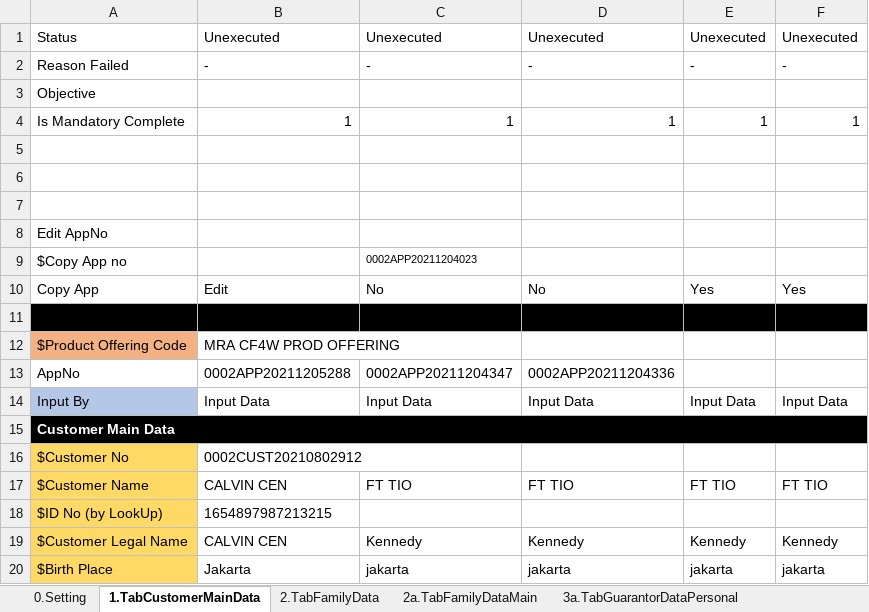
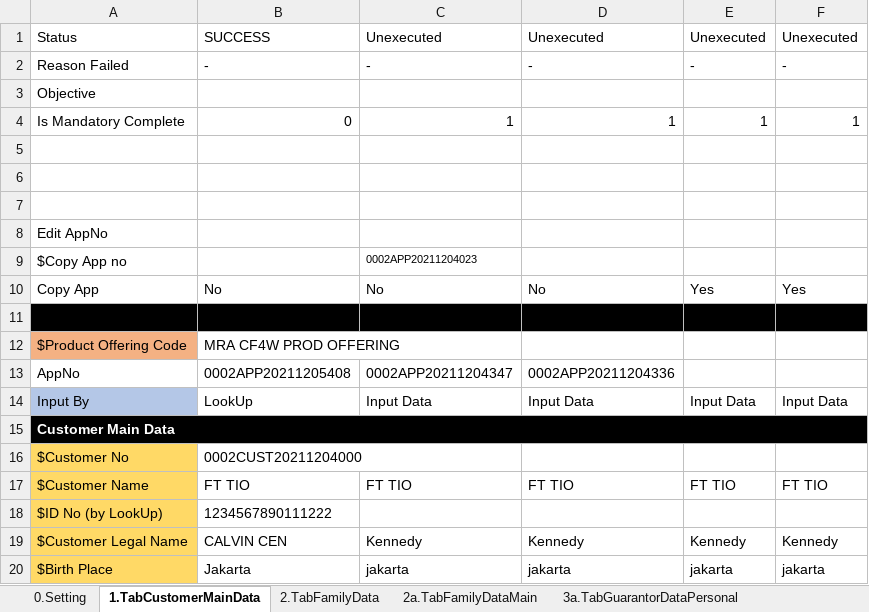
Before and after one commit to qcadins/DemoWorkflow, an Excel workbook: Excel/2.1 DataFile_NAP_CF4W.xlsx, sheet 1.TabCustomerMainData, drawn as a sheet; only a part is shown; values as stored, in another font and other column widths than the file's, no borders; conditional formats not drawn; the diff names each change by its address in the sheet, - before the commit and + after, or states it on an @@ line.

```diff
--- a/Excel/2.1 DataFile_NAP_CF4W.xlsx (sheet 1.TabCustomerMainData)
+++ b/Excel/2.1 DataFile_NAP_CF4W.xlsx (sheet 1.TabCustomerMainData)
-B1: Unexecuted
+B1: SUCCESS
-B4: 1
+B4: 0
-B10: Edit
+B10: No
-B13: 0002APP20211205288
+B13: 0002APP20211205408
-B14: Input Data
+B14: LookUp
-B16: 0002CUST20210802912
+B16: 0002CUST20211204000
-B17: CALVIN CEN
+B17: FT TIO
-B18: 1654897987213215
+B18: 1234567890111222
```
Also changed, not shown: sheet 2.TabFamilyData, sheet 8.TabInsuranceData, sheet 7.TabAssetData, sheet 7a.Accessories, sheet 3b.TabGuarantorDataCompany, sheet 3a.TabGuarantorDataPersonal, 8 more sheets, Excel/2.2 DataFile_NAP_CF4W_Company.xlsx.
